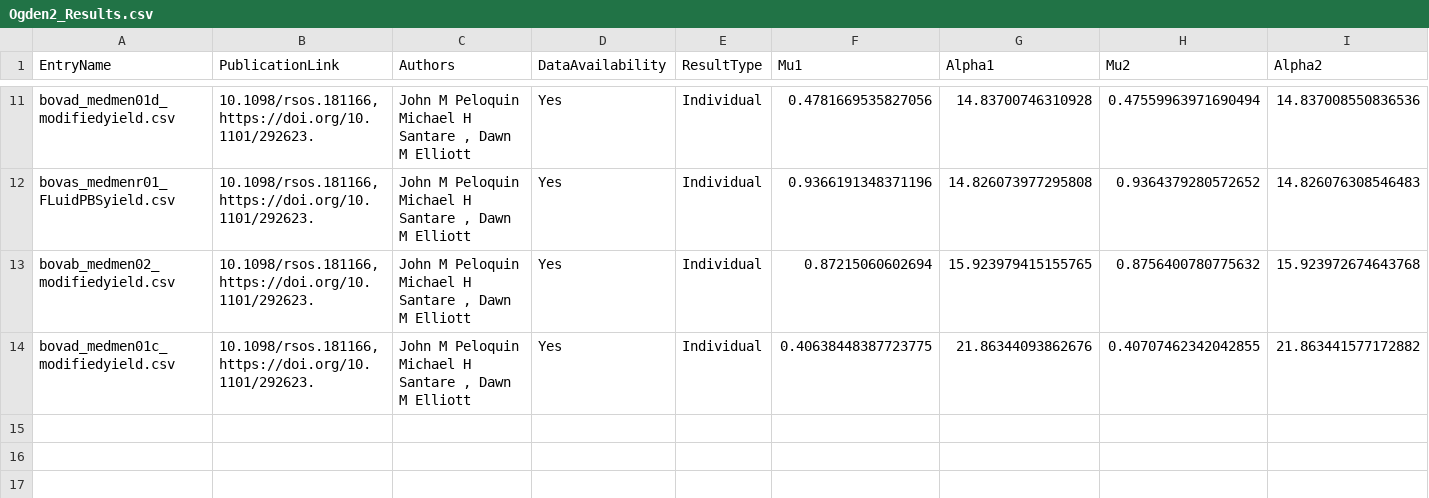
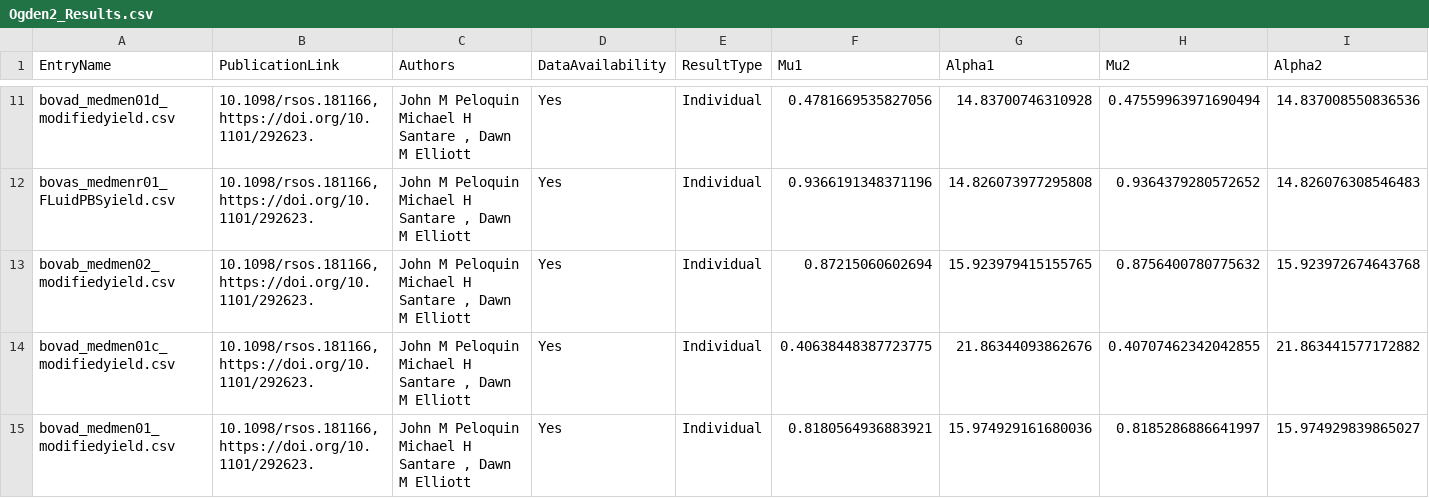
Before and after one commit to STBDATABS/Models, a CSV file: Ogden2_Results.csv, drawn as a sheet; only a part is shown, gaps mark what is left out; rows hold the shown columns only; the diff names each change by its address in the sheet, - before the commit and + after, or states it on an @@ line.

Commit message:
Append results for Ogden2 with note

```diff
--- a/Ogden2_Results.csv
+++ b/Ogden2_Results.csv
+row 15: bovad_medmen01_modifiedyield.csv | 10.1098/rsos.181166,https://doi.org/10.1101/292623. | John M Peloquin Michael H Santare , Dawn M Elliott | Yes | Individual | 0.8180564936883921 | 15.974929161680036 | 0.8185286886641997 | 15.974929839865027
```
